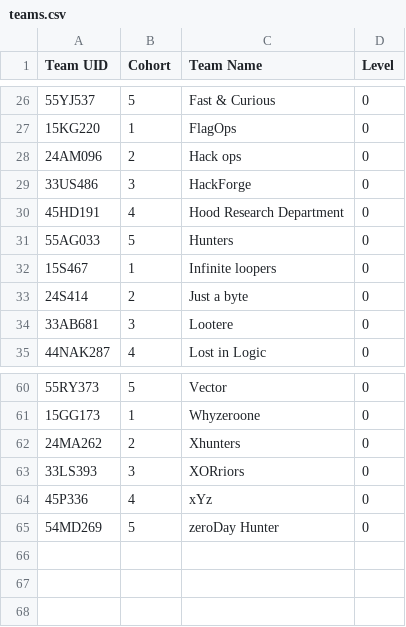
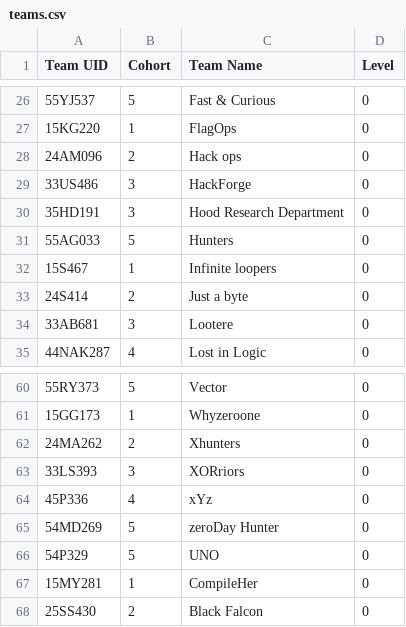
Before and after one commit to Lakshya182005/htheventlog, a CSV file: backend/teams.csv, drawn as a sheet; only a part is shown, gaps mark what is left out; the diff names each change by its address in the sheet, - before the commit and + after, or states it on an @@ line.

```diff
--- a/backend/teams.csv
+++ b/backend/teams.csv
-A30 (Team UID): 45HD191
+A30 (Team UID): 35HD191
-B30 (Cohort): 4
+B30 (Cohort): 3
+row 66: 54P329 | 5 | UNO | 0
+row 67: 15MY281 | 1 | CompileHer | 0
+row 68: 25SS430 | 2 | Black Falcon | 0
```
Also changed, not shown: backend/QRCode_Seed.csv, 7 other files.
